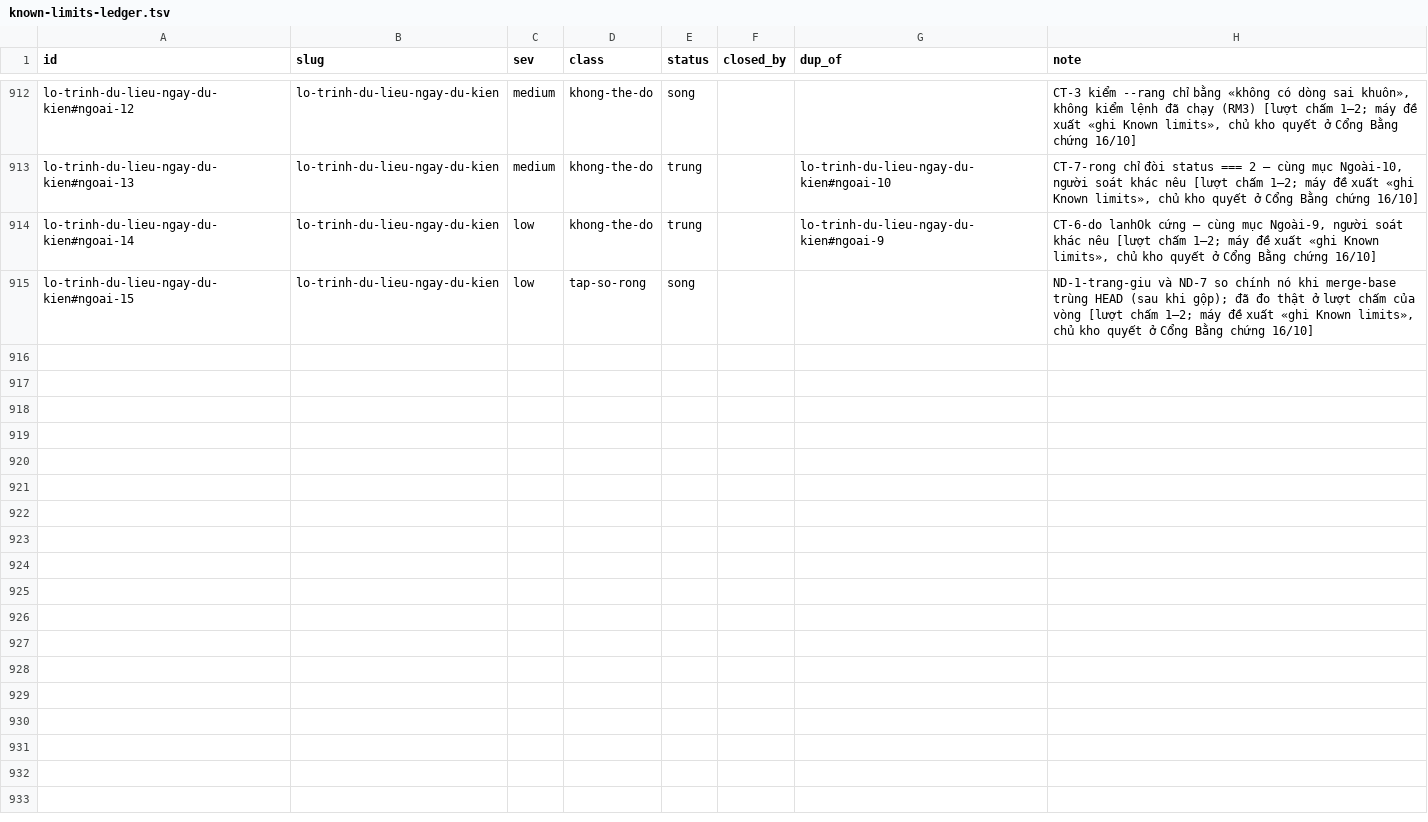
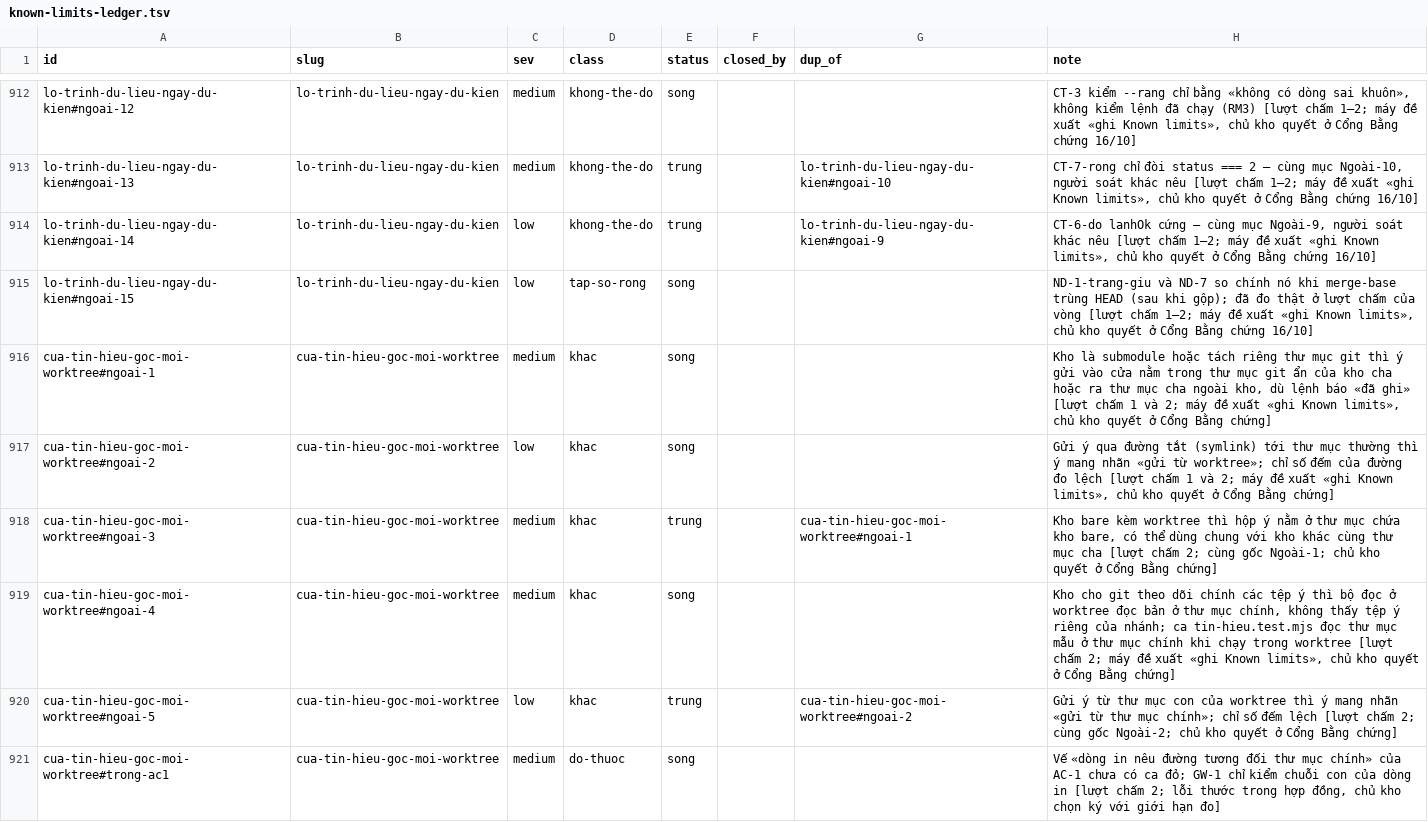
Before and after one commit to phanlemanh/acceptance-gate-kit, a TSV file: docs/research/known-limits-ledger.tsv, drawn as a sheet; only a part is shown, gaps mark what is left out; the diff names each change by its address in the sheet, - before the commit and + after, or states it on an @@ line.

```diff
--- a/docs/research/known-limits-ledger.tsv
+++ b/docs/research/known-limits-ledger.tsv
+row 916: cua-tin-hieu-goc-moi-worktree#ngoai-1 | cua-tin-hieu-goc-moi-worktree | medium | khac | song |  |  | Kho là submodule hoặc tách riêng thư mục git thì ý gửi vào cửa nằm trong thư mục git ẩn của kho cha hoặc ra thư mục cha ngoài kho, dù lệnh báo «đã ghi» [lượt chấm 1 và 2; máy đề xuất «ghi Known limits», chủ kho quyết ở Cổng Bằng chứng]
+row 917: cua-tin-hieu-goc-moi-worktree#ngoai-2 | cua-tin-hieu-goc-moi-worktree | low | khac | song |  |  | Gửi ý qua đường tắt (symlink) tới thư mục thường thì ý mang nhãn «gửi từ worktree»; chỉ số đếm của đường đo lệch [lượt chấm 1 và 2; máy đề xuất «ghi Known limits», chủ kho quyết ở Cổng Bằng chứng]
+row 918: cua-tin-hieu-goc-moi-worktree#ngoai-3 | cua-tin-hieu-goc-moi-worktree | medium | khac | trung |  | cua-tin-hieu-goc-moi-worktree#ngoai-1 | Kho bare kèm worktree thì hộp ý nằm ở thư mục chứa kho bare, có thể dùng chung với kho khác cùng thư mục cha [lượt chấm 2; cùng gốc Ngoài-1; chủ kho quyết ở Cổng Bằng chứng]
+row 919: cua-tin-hieu-goc-moi-worktree#ngoai-4 | cua-tin-hieu-goc-moi-worktree | medium | khac | song |  |  | Kho cho git theo dõi chính các tệp ý thì bộ đọc ở worktree đọc bản ở thư mục chính, không thấy tệp ý riêng của nhánh; ca tin-hieu.test.mjs đọc thư mục mẫu ở thư mục chính khi chạy trong worktree [lượt chấm 2; máy đề xuất «ghi Known limits», chủ kho quyết ở Cổng Bằng chứng]
+row 920: cua-tin-hieu-goc-moi-worktree#ngoai-5 | cua-tin-hieu-goc-moi-worktree | low | khac | trung |  | cua-tin-hieu-goc-moi-worktree#ngoai-2 | Gửi ý từ thư mục con của worktree thì ý mang nhãn «gửi từ thư mục chính»; chỉ số đếm lệch [lượt chấm 2; cùng gốc Ngoài-2; chủ kho quyết ở Cổng Bằng chứng]
+row 921: cua-tin-hieu-goc-moi-worktree#trong-ac1 | cua-tin-hieu-goc-moi-worktree | medium | do-thuoc | song |  |  | Vế «dòng in nêu đường tương đối thư mục chính» của AC-1 chưa có ca đỏ; GW-1 chỉ kiểm chuỗi con của dòng in [lượt chấm 2; lỗi thước trong hợp đồng, chủ kho chọn ký với giới hạn đo]
```
